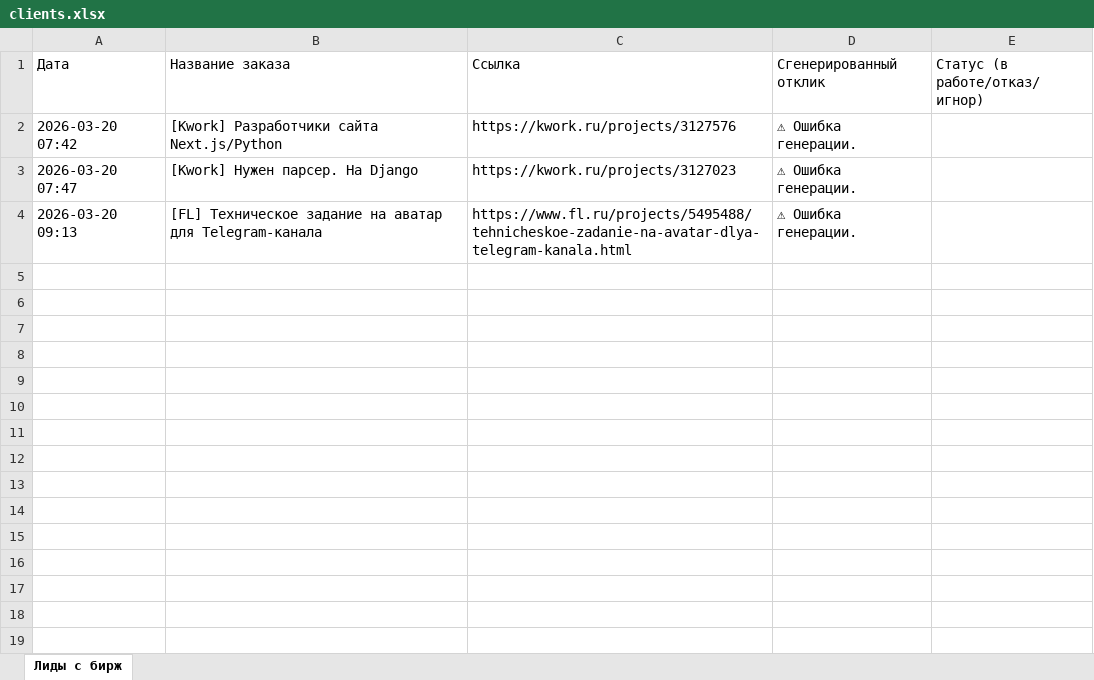
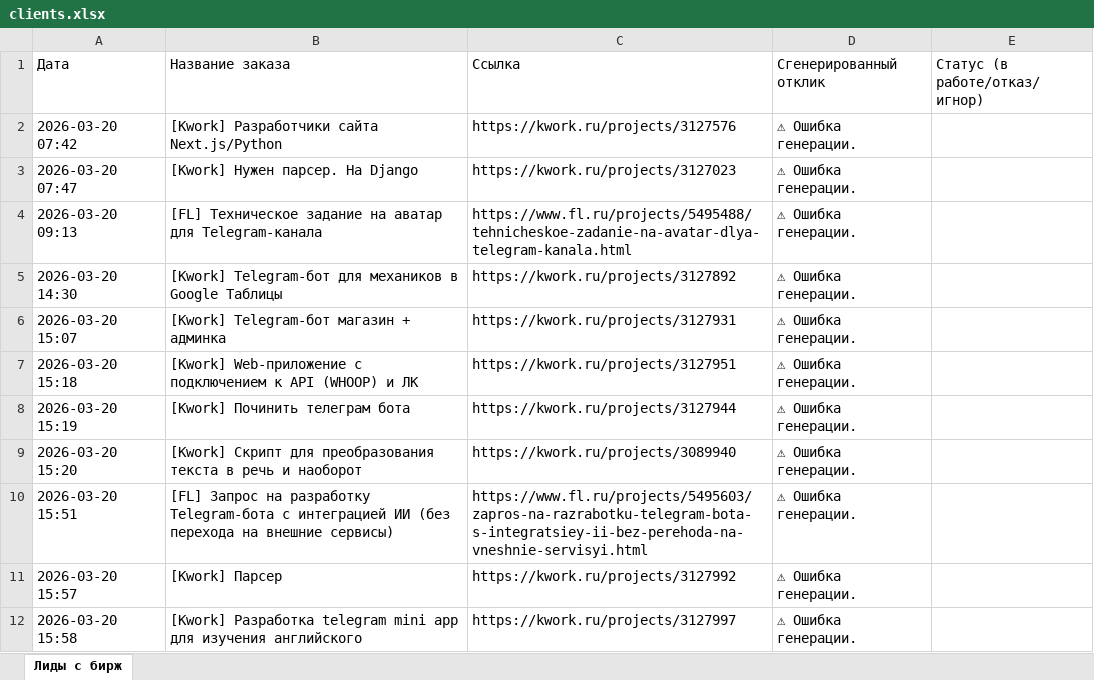
Before and after one commit to WR310/freelance-skan-bot, an Excel workbook: clients.xlsx, sheet Лиды с бирж, drawn as a sheet; values as stored, in another font and other column widths than the file's, no borders; the diff names each change by its address in the sheet, - before the commit and + after, or states it on an @@ line.

```diff
--- a/clients.xlsx (sheet Лиды с бирж)
+++ b/clients.xlsx (sheet Лиды с бирж)
+row 5: 2026-03-20 14:30 | [Kwork] Telegram-бот для механиков в Google Таблицы | https://kwork.ru/projects/3127892 | ⚠ Ошибка генерации.
+row 6: 2026-03-20 15:07 | [Kwork] Telegram-бот магазин + админка | https://kwork.ru/projects/3127931 | ⚠ Ошибка генерации.
+row 7: 2026-03-20 15:18 | [Kwork] Web-приложение с подключением к API (WHOOP) и ЛК | https://kwork.ru/projects/3127951 | ⚠ Ошибка генерации.
+row 8: 2026-03-20 15:19 | [Kwork] Починить телеграм бота | https://kwork.ru/projects/3127944 | ⚠ Ошибка генерации.
+row 9: 2026-03-20 15:20 | [Kwork] Скрипт для преобразования текста в речь и наоборот | https://kwork.ru/projects/3089940 | ⚠ Ошибка генерации.
+row 10: 2026-03-20 15:51 | [FL] Запрос на разработку Telegram-бота с интеграцией ИИ (без перехода на внешние сервисы) | https://www.fl.ru/projects/5495603/zapros-na-razrabotku-telegram-bota-s-integratsiey-ii-bez-perehoda-na-vneshnie-servisyi.html | ⚠ Ошибка генерации.
+row 11: 2026-03-20 15:57 | [Kwork] Парсер | https://kwork.ru/projects/3127992 | ⚠ Ошибка генерации.
+row 12: 2026-03-20 15:58 | [Kwork] Разработка telegram mini app для изучения английского | https://kwork.ru/projects/3127997 | ⚠ Ошибка генерации.
```
Also changed, not shown: 1 other file.
